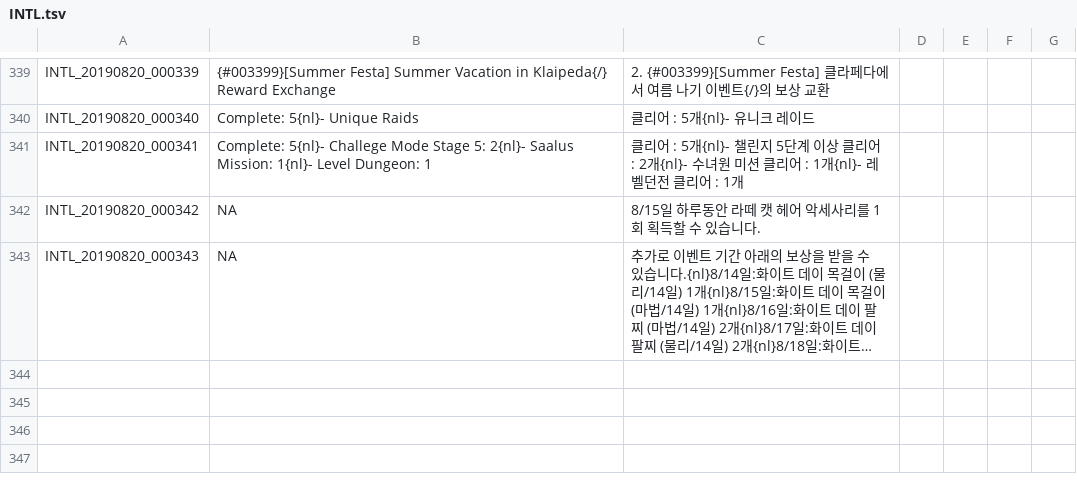
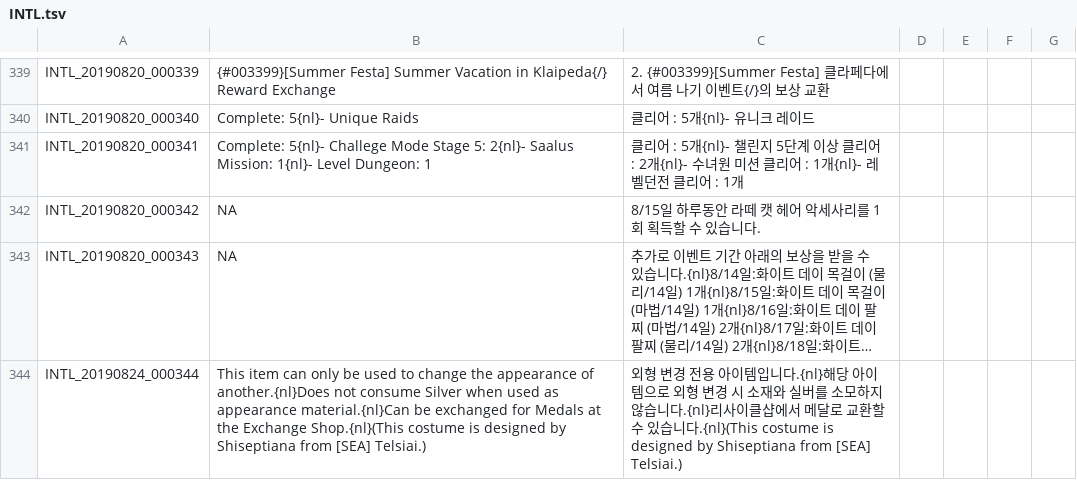
Before and after one commit to Treeofsavior/GermanTranslation, a TSV file: INTL.tsv, drawn as a sheet; only a part is shown, gaps mark what is left out; long unchanged cells end in …; the diff names each change by its address in the sheet, - before the commit and + after, or states it on an @@ line.

```diff
--- a/INTL.tsv
+++ b/INTL.tsv
+row 344: INTL_20190824_000344 | This item can only be used to change the appearance of another.{nl}Does not consume Silver when used as appearance material.{nl}Can be exchanged for Medals at the Exchange Shop.{nl}(This costume is designed by Shiseptiana from [SEA] Telsiai.) | 외형 변경 전용 아이템입니다.{nl}해당 아이템으로 외형 변경 시 소재와 실버를 소모하지 않습니다.{nl}리사이클샵에서 메달로 교환할 수 있습니다.{nl}(This costume is designed by Shiseptiana from [SEA] Telsiai.)
```
Also changed, not shown: UI.tsv.
